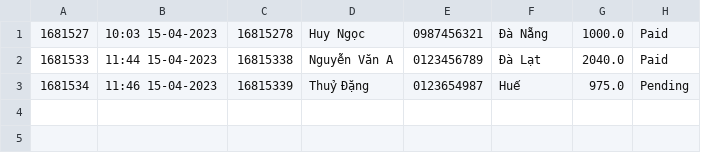
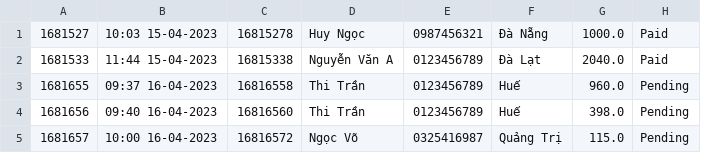
Before and after one commit to baothitran/Module2_CaseStudy, a CSV file: src/main/java/com/codegym/data/order.csv, drawn as a sheet; removed rows and columns are numbered as before the commit, all else as after; the diff names each change by its address in the sheet, - before the commit and + after, or states it on an @@ line.

```diff
--- a/src/main/java/com/codegym/data/order.csv
+++ b/src/main/java/com/codegym/data/order.csv
-row 3: 1681534 | 11:46 15-04-2023 | 16815339 | Thuỷ Đặng | 0123654987 | Huế | 975.0 | Pending
+row 3: 1681655 | 09:37 16-04-2023 | 16816558 | Thi Trần | 0123456789 | Huế | 960.0 | Pending
+row 4: 1681656 | 09:40 16-04-2023 | 16816560 | Thi Trần | 0123456789 | Huế | 398.0 | Pending
+row 5: 1681657 | 10:00 16-04-2023 | 16816572 | Ngọc Võ | 0325416987 | Quảng Trị | 115.0 | Pending
```
Also changed, not shown: src/main/java/com/codegym/data/orderitem.csv, src/main/java/com/codegym/data/user.csv, 38 other files.
